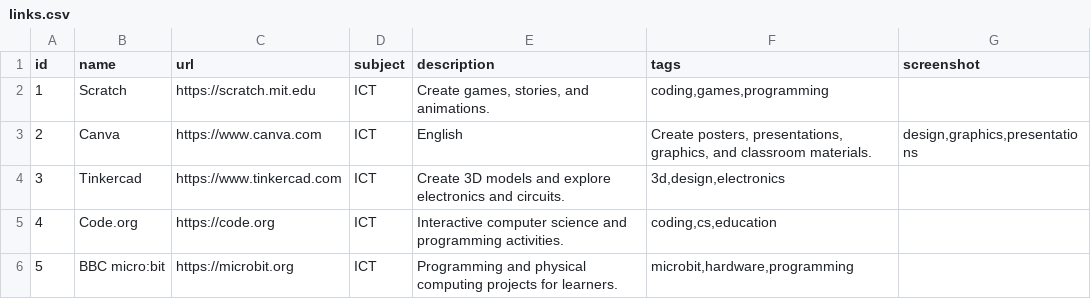
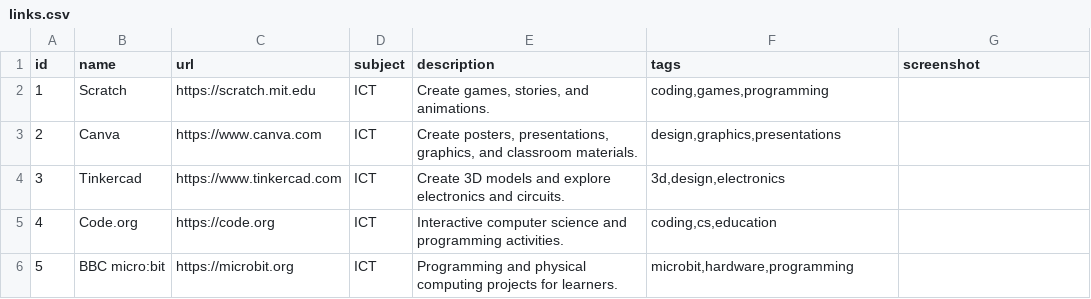
Before and after one commit to bjaspel63/edulink, a CSV file: links.csv, drawn as a sheet.

Commit message:
Fix formatting in links.csv

```diff
--- a/links.csv
+++ b/links.csv
@@ -2,3 +2,3 @@ id,name,url,subject,description,tags,screenshot
 1,Scratch,https://scratch.mit.edu,ICT,"Create games, stories, and animations.","coding,games,programming",
-2,Canva,https://www.canva.com,ICT,English,"Create posters, presentations, graphics, and classroom materials.","design,graphics,presentations",
+2,Canva,https://www.canva.com,ICT,"Create posters, presentations, graphics, and classroom materials.","design,graphics,presentations",
 3,Tinkercad,https://www.tinkercad.com,ICT,"Create 3D models and explore electronics and circuits.","3d,design,electronics",
```
